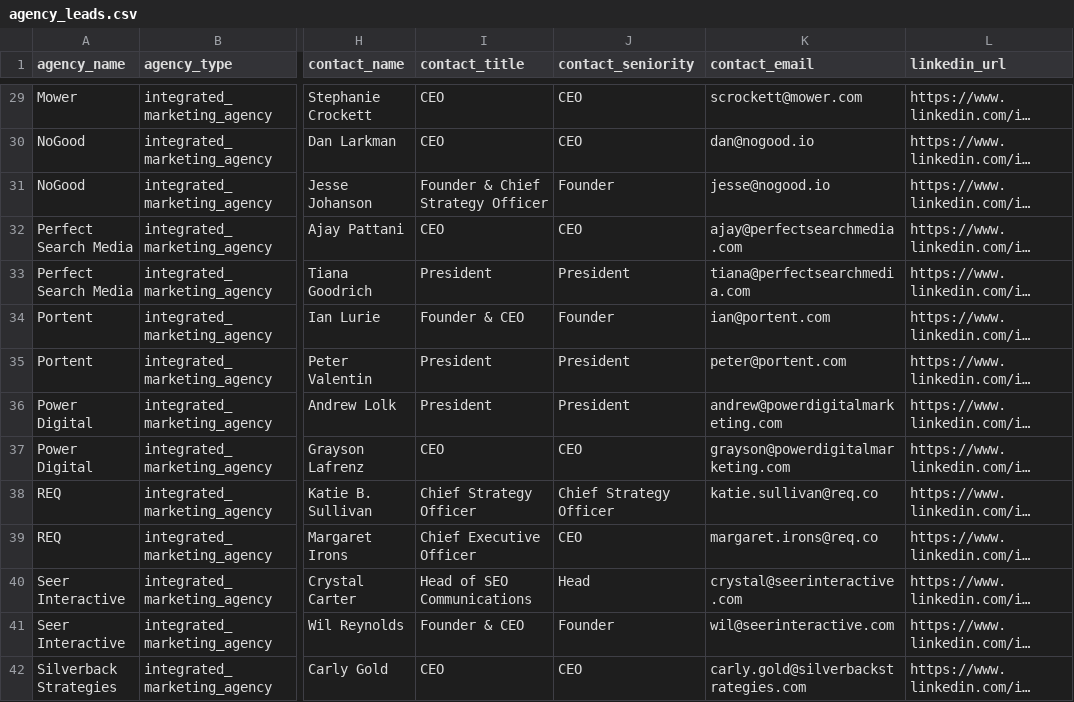
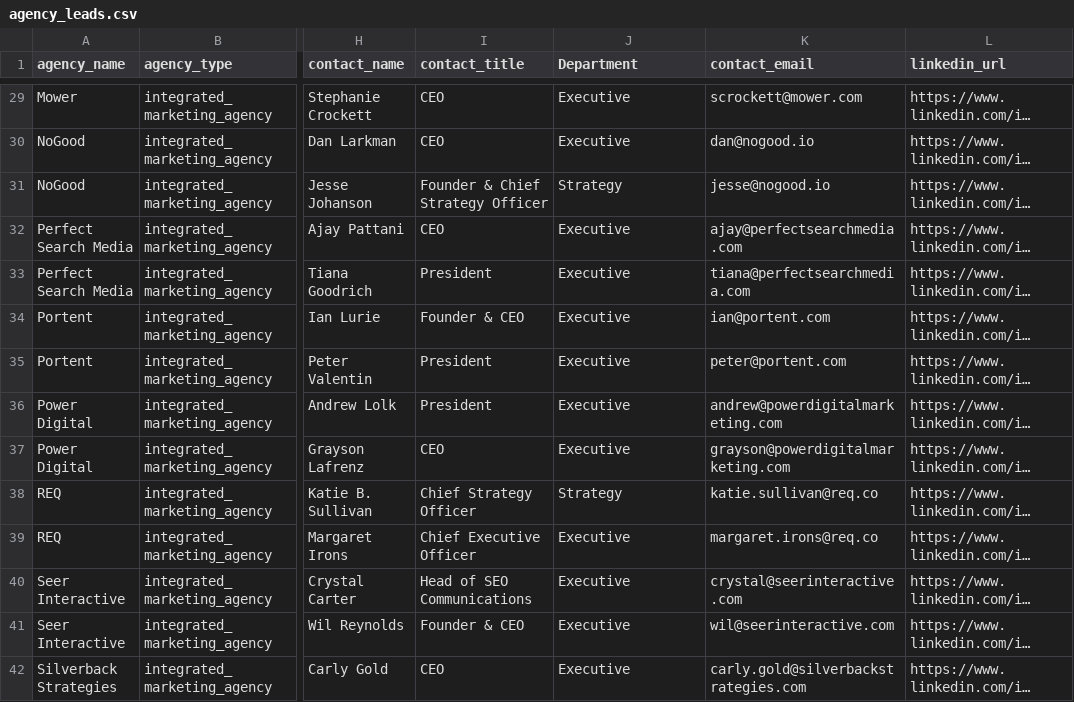
Before and after one commit to ben20russell/JobSearch, a CSV file: data/agency_leads.csv, drawn as a sheet; only a part is shown, gaps mark what is left out; long unchanged cells end in …; the diff covers the shown part only; the diff names each change by its address in the sheet, - before the commit and + after, or states it on an @@ line.

```diff
--- a/data/agency_leads.csv
+++ b/data/agency_leads.csv
-J1: contact_seniority
+J1: Department
-J29:J30 (Department): CEO
+J29:J30 (Department): Executive
-J31 (Department): Founder
+J31 (Department): Strategy
-J32 (Department): CEO
+J32 (Department): Executive
-J33 (Department): President
+J33 (Department): Executive
-J34 (Department): Founder
+J34 (Department): Executive
-J35:J36 (Department): President
+J35:J36 (Department): Executive
-J37 (Department): CEO
+J37 (Department): Executive
-J38 (Department): Chief Strategy Officer
+J38 (Department): Strategy
-J39 (Department): CEO
+J39 (Department): Executive
-J40 (Department): Head
+J40 (Department): Executive
-J41 (Department): Founder
+J41 (Department): Executive
-J42 (Department): CEO
+J42 (Department): Executive
```
Also changed, not shown: 46 edited cells elsewhere in this file, data/agency_leads_excluding_provided_list.csv, 10 other files.
